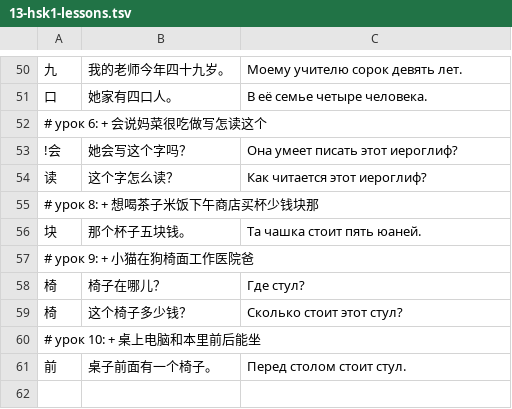
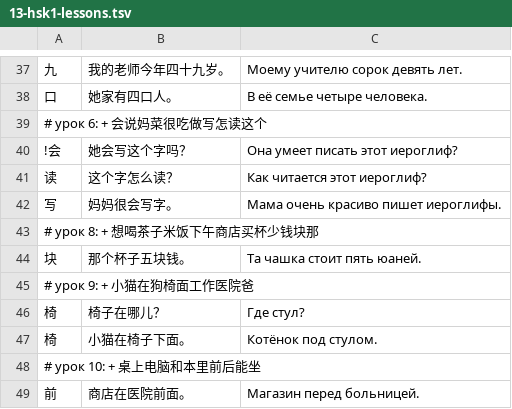
Before and after one commit to Kritic000/hsk-trainer, a TSV file: tools/sentences/composed/13-hsk1-lessons.tsv, drawn as a sheet; only a part is shown, gaps mark what is left out; the diff covers the shown part only.

```diff
--- a/tools/sentences/composed/13-hsk1-lessons.tsv
+++ b/tools/sentences/composed/13-hsk1-lessons.tsv
@@ -54,2 +41,3 @@
 读	这个字怎么读？	Как читается этот иероглиф?
+写	妈妈很会写字。	Мама очень красиво пишет иероглифы.
 # урок 8: + 想喝茶子米饭下午商店买杯少钱块那
@@ -58,4 +46,4 @@
 椅	椅子在哪儿？	Где стул?
-椅	这个椅子多少钱？	Сколько стоит этот стул?
+椅	小猫在椅子下面。	Котёнок под стулом.
 # урок 10: + 桌上电脑和本里前后能坐
-前	桌子前面有一个椅子。	Перед столом стоит стул.
+前	商店在医院前面。	Магазин перед больницей.
```
Also changed, not shown: 2 added rows, 15 removed rows and 4 edited cells elsewhere in this file, 29 other files.
